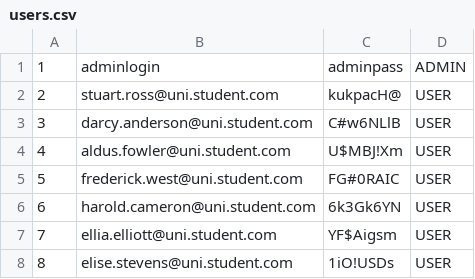
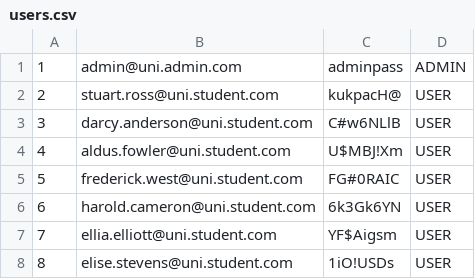
Before and after one commit to wojcikk/university-administration-system, a CSV file: input/users.csv, drawn as a sheet; only a part is shown.

Commit message:
26.0 - Refactoring - refactor Mapping values in controllers

```diff
--- a/input/users.csv
+++ b/input/users.csv
@@ -1,2 +1,2 @@
-1,adminlogin,adminpass,ADMIN
+1,admin@uni.admin.com,adminpass,ADMIN
 2,stuart.ross@uni.student.com,kukpacH@,USER
```
Also changed, not shown: 20 other files.
